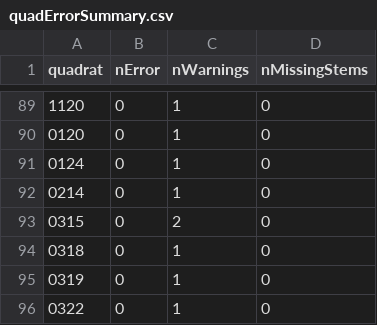
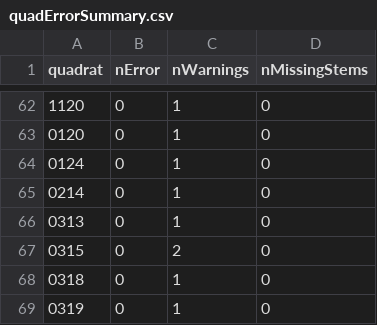
Before and after one commit to SCBI-ForestGEO/2023census, a CSV file: QAQC_reports/quadErrorSummary.csv, drawn as a sheet; only a part is shown, gaps mark what is left out; the shorter side is filled out with more unchanged rows; the diff covers the shown part only; the diff names each change by its address in the sheet, - before the commit and + after, or states it on an @@ line.

```diff
--- a/QAQC_reports/quadErrorSummary.csv
+++ b/QAQC_reports/quadErrorSummary.csv
+row 66: 0313 | 0 | 1 | 0
```
Also changed, not shown: 6 added rows, 31 removed rows and 3 edited cells elsewhere in this file, QAQC_reports/quadErrorTable.csv, 4 other files.
